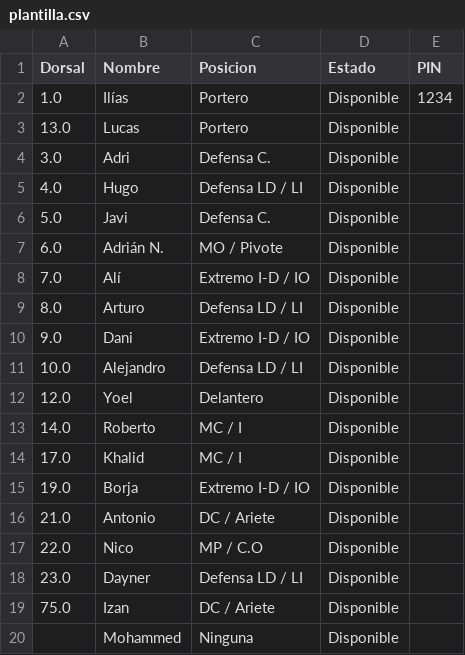
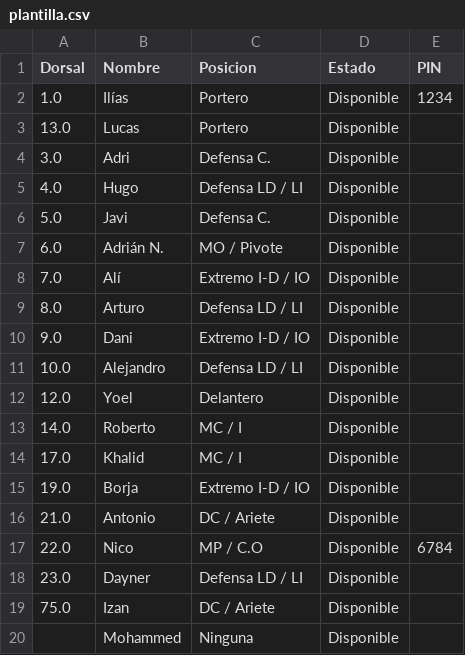
Before and after one commit to riniux33/beniajan-cf, a CSV file: plantilla.csv, drawn as a sheet.

Commit message:
Actualiza plantilla

```diff
--- a/plantilla.csv
+++ b/plantilla.csv
@@ -16,3 +16,3 @@ Dorsal,Nombre,Posicion,Estado,PIN
 21.0,Antonio,DC / Ariete,Disponible,
-22.0,Nico,MP / C.O,Disponible,
+22.0,Nico,MP / C.O,Disponible,6784
 23.0,Dayner,Defensa LD / LI,Disponible,
```
